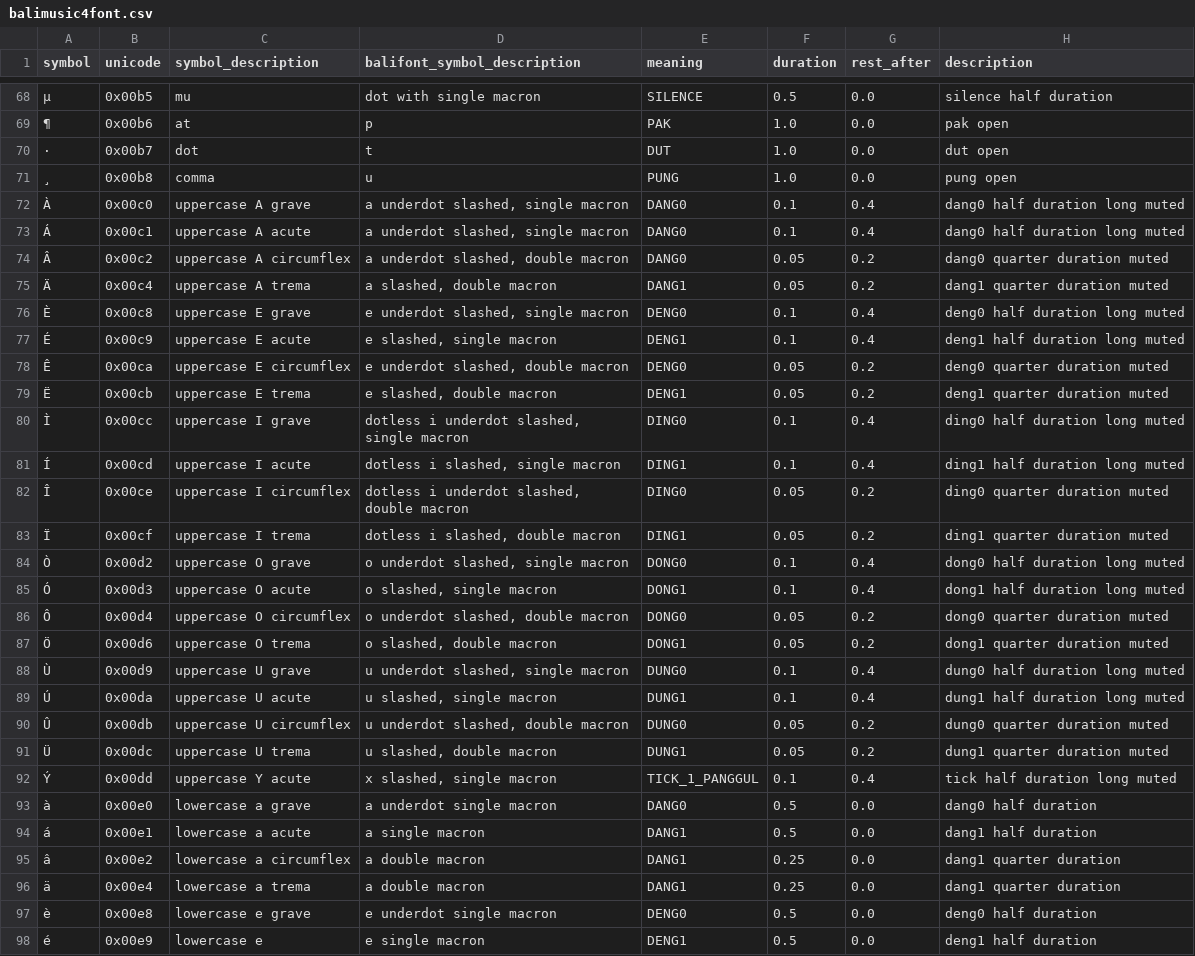
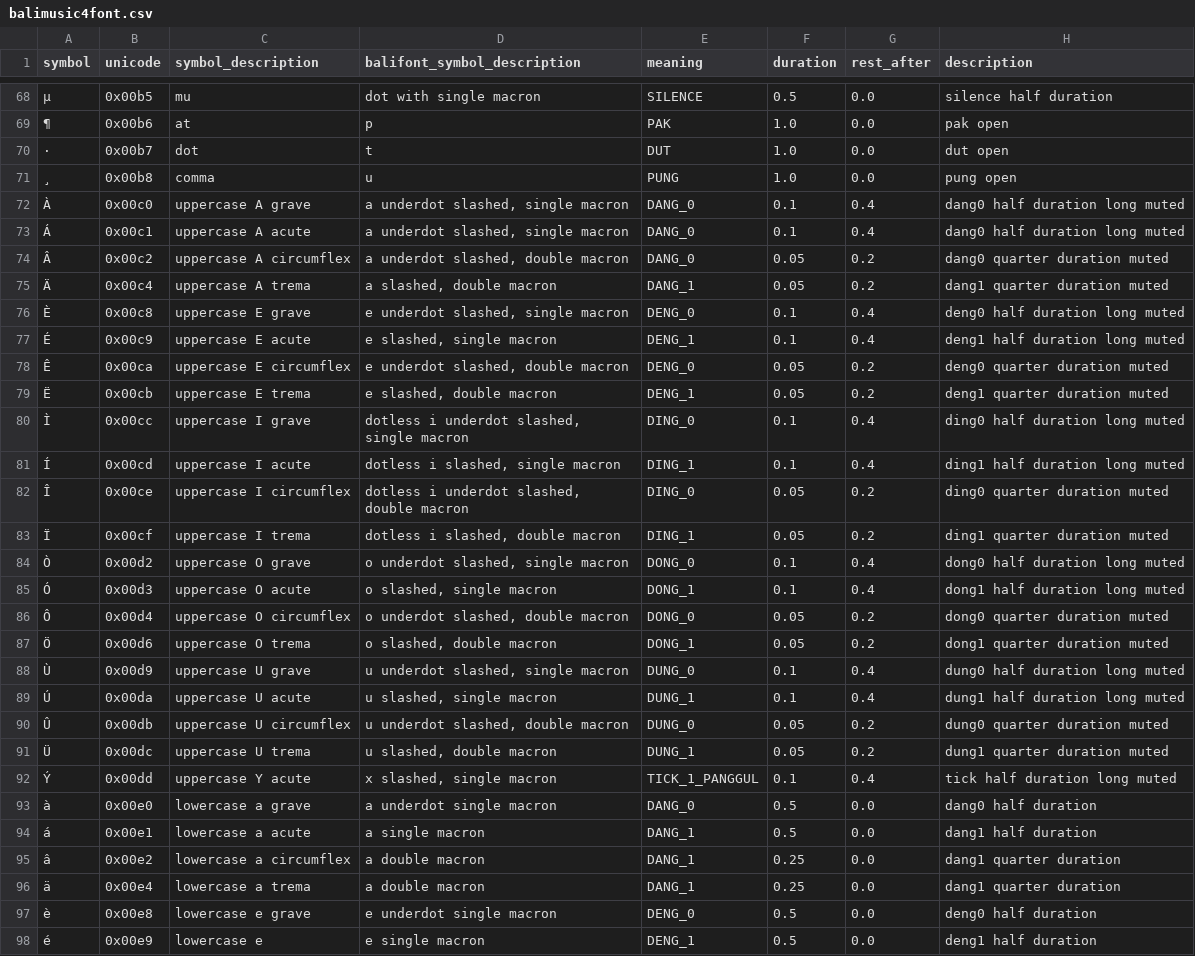
Before and after one commit to marcpaelinck/gamelan-notation, a CSV file: settings/balimusic4font.csv, drawn as a sheet; only a part is shown, gaps mark what is left out; the diff covers the shown part only; the diff names each change by its address in the sheet, - before the commit and + after, or states it on an @@ line.

```diff
--- a/settings/balimusic4font.csv
+++ b/settings/balimusic4font.csv
-E72:E74 (meaning): DANG0
+E72:E74 (meaning): DANG_0
-E75 (meaning): DANG1
+E75 (meaning): DANG_1
-E76 (meaning): DENG0
+E76 (meaning): DENG_0
-E77 (meaning): DENG1
+E77 (meaning): DENG_1
-E78 (meaning): DENG0
+E78 (meaning): DENG_0
-E79 (meaning): DENG1
+E79 (meaning): DENG_1
-E80 (meaning): DING0
+E80 (meaning): DING_0
-E81 (meaning): DING1
+E81 (meaning): DING_1
-E82 (meaning): DING0
+E82 (meaning): DING_0
-E83 (meaning): DING1
+E83 (meaning): DING_1
-E84 (meaning): DONG0
+E84 (meaning): DONG_0
-E85 (meaning): DONG1
+E85 (meaning): DONG_1
-E86 (meaning): DONG0
+E86 (meaning): DONG_0
-E87 (meaning): DONG1
+E87 (meaning): DONG_1
-E88 (meaning): DUNG0
+E88 (meaning): DUNG_0
-E89 (meaning): DUNG1
+E89 (meaning): DUNG_1
-E90 (meaning): DUNG0
+E90 (meaning): DUNG_0
-E91 (meaning): DUNG1
+E91 (meaning): DUNG_1
-E93 (meaning): DANG0
+E93 (meaning): DANG_0
-E94:E96 (meaning): DANG1
+E94:E96 (meaning): DANG_1
-E97 (meaning): DENG0
+E97 (meaning): DENG_0
-E98 (meaning): DENG1
+E98 (meaning): DENG_1
```
Also changed, not shown: 69 edited cells elsewhere in this file, settings/instrumenttags.csv, settings/midinotes.csv, 10 other files.
